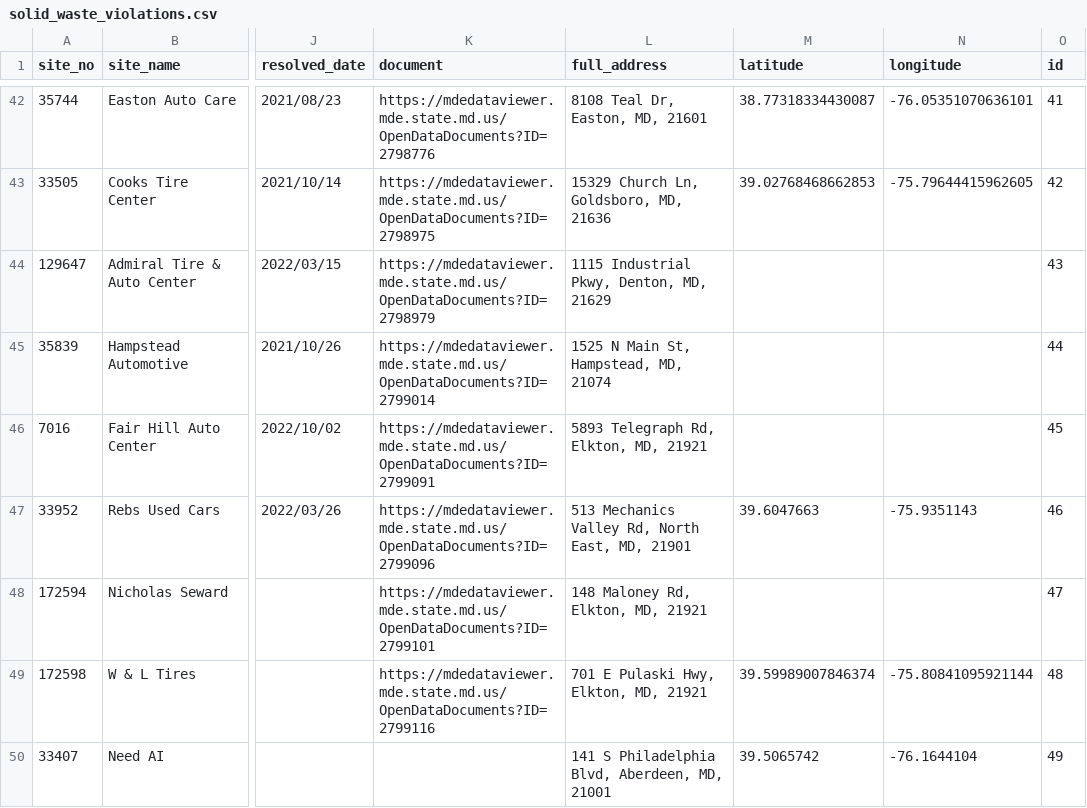
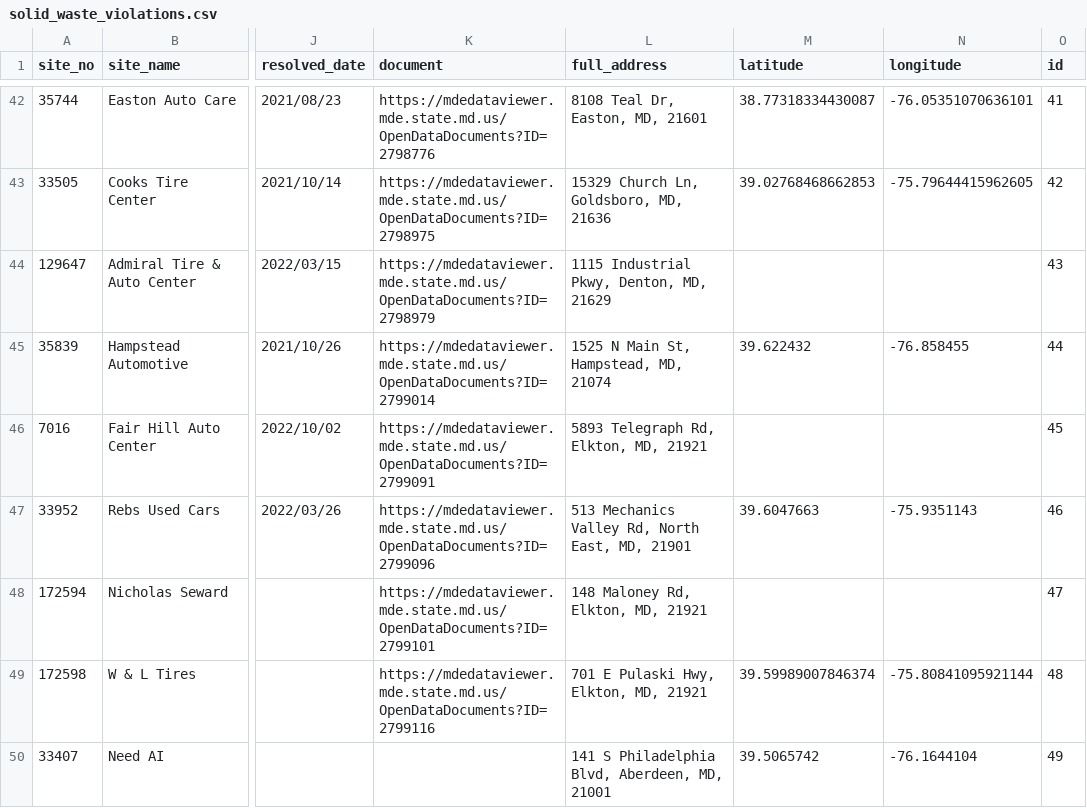
Before and after one commit to amahaja25/solid-waste, a CSV file: static/solid_waste_violations.csv, drawn as a sheet; only a part is shown, gaps mark what is left out; the diff names each change by its address in the sheet, - before the commit and + after, or states it on an @@ line.

```diff
--- a/static/solid_waste_violations.csv
+++ b/static/solid_waste_violations.csv
-M45 (latitude): (empty)
+M45 (latitude): 39.622432
-N45 (longitude): (empty)
+N45 (longitude): -76.858455
```
